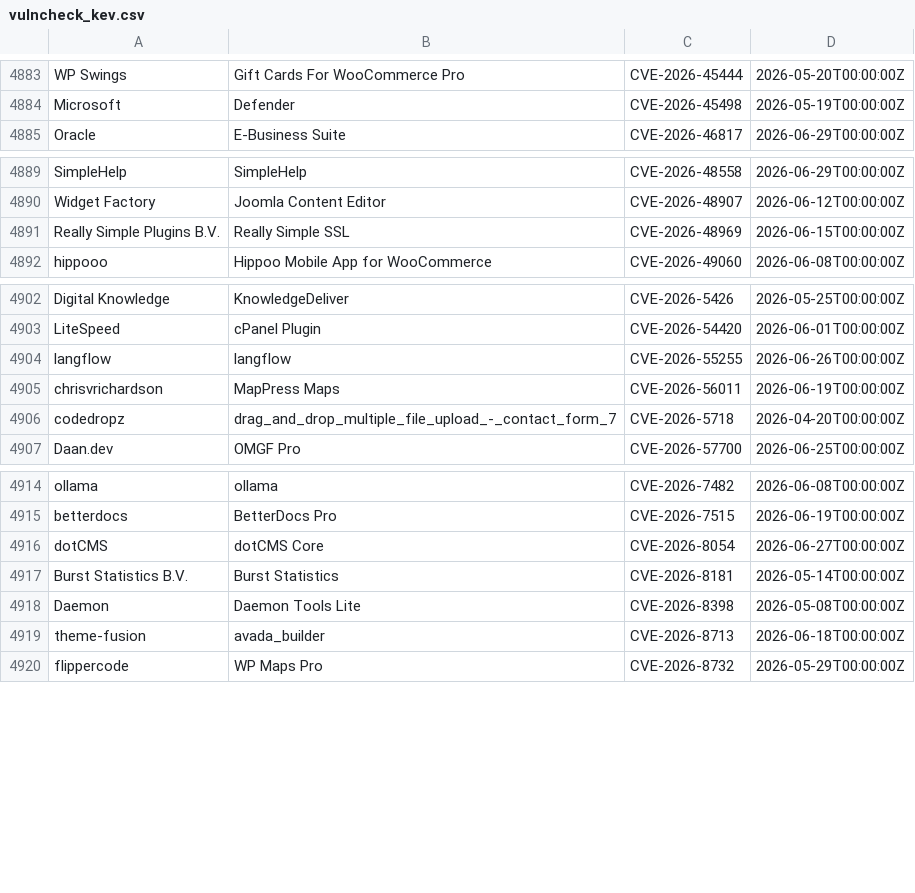
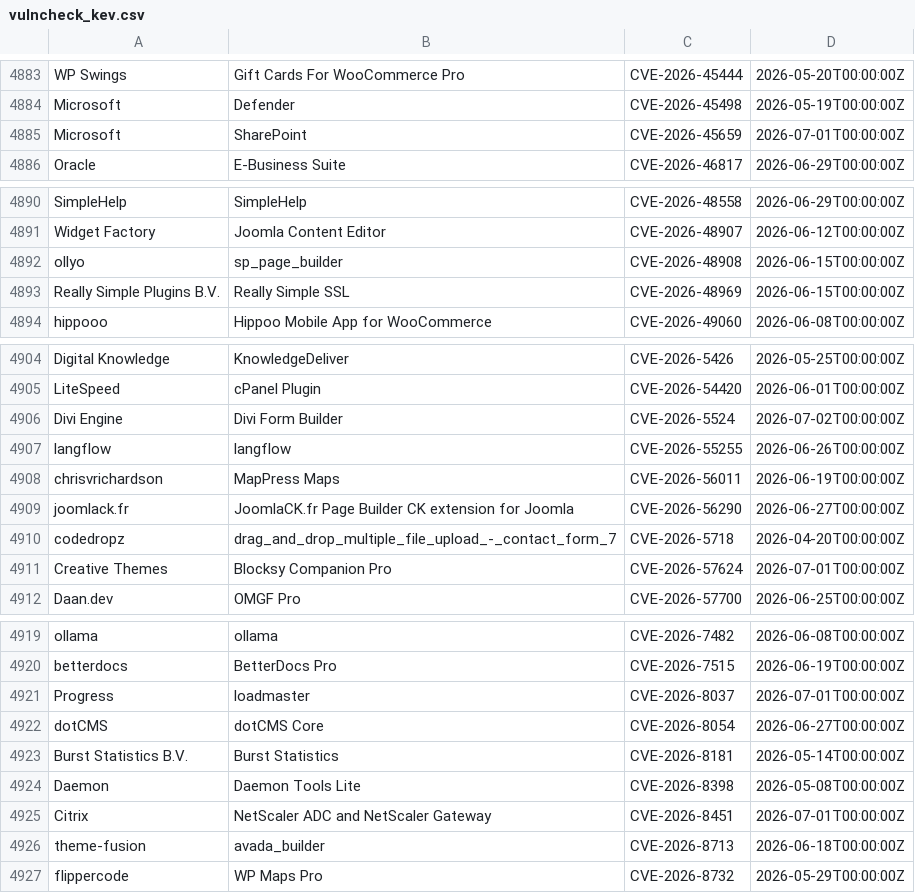
Before and after one commit to Serfies/kev-mirror, a CSV file: data/vulncheck_kev.csv, drawn as a sheet; only a part is shown, gaps mark what is left out; the diff names each change by its address in the sheet, - before the commit and + after, or states it on an @@ line.

Commit message:
sync: update vulncheck_kev.csv (5008 rows)
Fetched from VulnCheck KEV Community API backup.

Auto-generated by update-vulncheck-kev.sh.

```diff
--- a/data/vulncheck_kev.csv
+++ b/data/vulncheck_kev.csv
+row 4885: Microsoft | SharePoint | CVE-2026-45659 | 2026-07-01T00:00:00Z
+row 4892: ollyo | sp_page_builder | CVE-2026-48908 | 2026-06-15T00:00:00Z
+row 4906: Divi Engine | Divi Form Builder | CVE-2026-5524 | 2026-07-02T00:00:00Z
+row 4909: joomlack.fr | JoomlaCK.fr Page Builder CK extension for Joomla | CVE-2026-56290 | 2026-06-27T00:00:00Z
+row 4911: Creative Themes | Blocksy Companion Pro | CVE-2026-57624 | 2026-07-01T00:00:00Z
+row 4921: Progress | loadmaster | CVE-2026-8037 | 2026-07-01T00:00:00Z
+row 4925: Citrix | NetScaler ADC and NetScaler Gateway | CVE-2026-8451 | 2026-07-01T00:00:00Z
```
